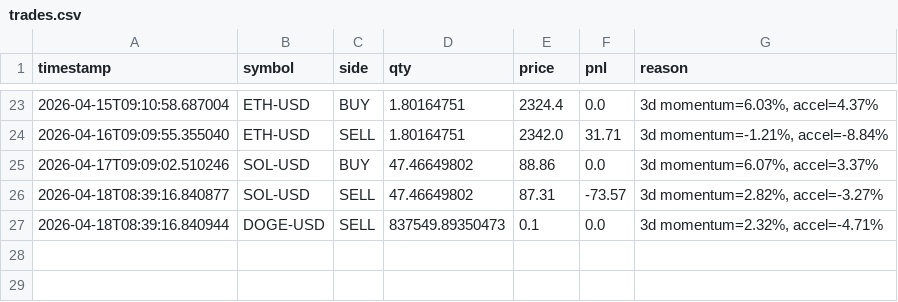
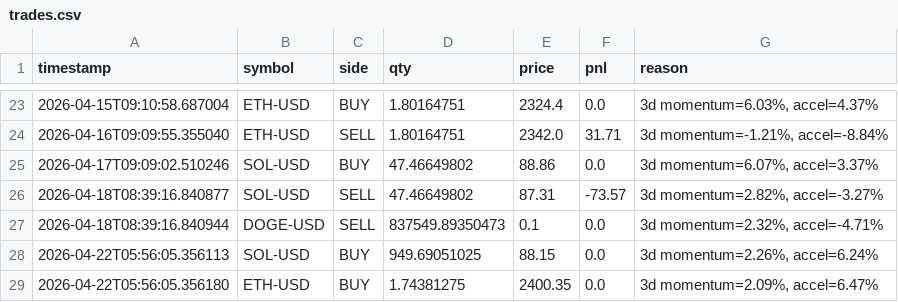
Before and after one commit to WilliamCastner/swingbot, a CSV file: logs/crypto_strategies/3-day_momentum/trades.csv, drawn as a sheet; only a part is shown, gaps mark what is left out; the diff names each change by its address in the sheet, - before the commit and + after, or states it on an @@ line.

Commit message:
Crypto run 2026-04-22 05:56 UTC

```diff
--- a/logs/crypto_strategies/3-day_momentum/trades.csv
+++ b/logs/crypto_strategies/3-day_momentum/trades.csv
+row 28: 2026-04-22T05:56:05.356113 | SOL-USD | BUY | 949.69051025 | 88.15 | 0.0 | 3d momentum=2.26%, accel=6.24%
+row 29: 2026-04-22T05:56:05.356180 | ETH-USD | BUY | 1.74381275 | 2400.35 | 0.0 | 3d momentum=2.09%, accel=6.47%
```
Also changed, not shown: logs/crypto/pnl.csv, logs/crypto_strategies/24-bar_breakout/pnl.csv, 11 other files.
